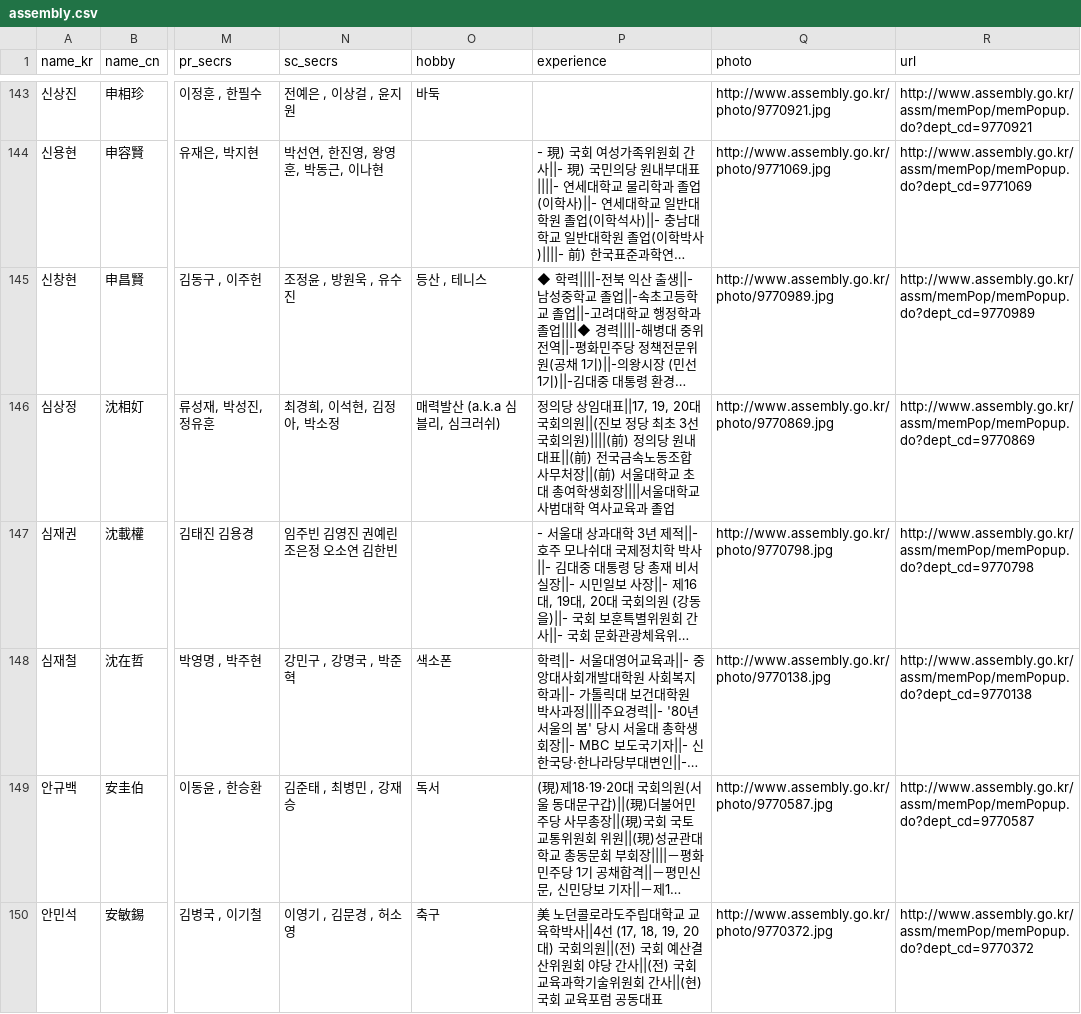
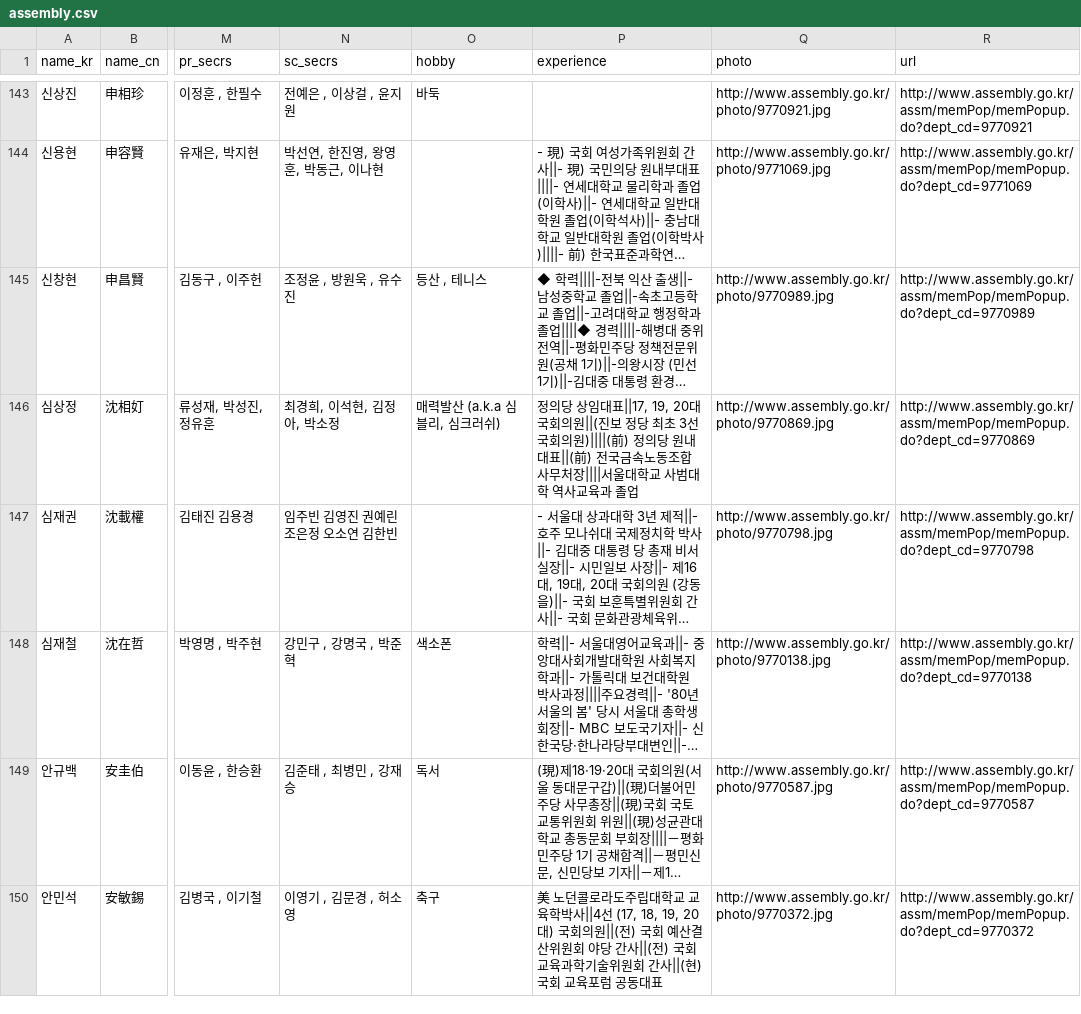
Before and after one commit to teampopong/data-assembly, a CSV file: assembly.csv, drawn as a sheet; only a part is shown, gaps mark what is left out; long unchanged cells end in …; the diff covers the shown part only; the diff names each change by its address in the sheet, - before the commit and + after, or states it on an @@ line.

```diff
--- a/assembly.csv
+++ b/assembly.csv
-P146 (experience): …사무처장||(前) 서울대학교 초대 총여학생회장||||서울대…
+P146 (experience): …사무처장||||서울대…
```
Also changed, not shown: 10 edited cells elsewhere in this file, committees/committee_list_박근혜 정부의 최순실 등 민간인에 의한 국정농단 의혹사건 진상규명을 위한 국정조사특별위원회.csv, 1 other file.
